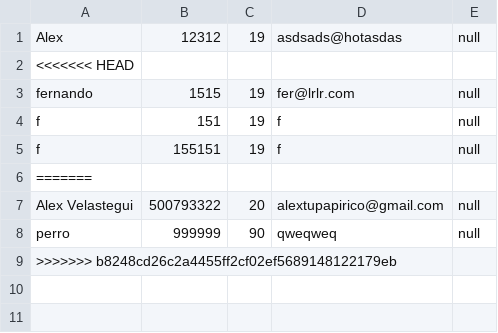
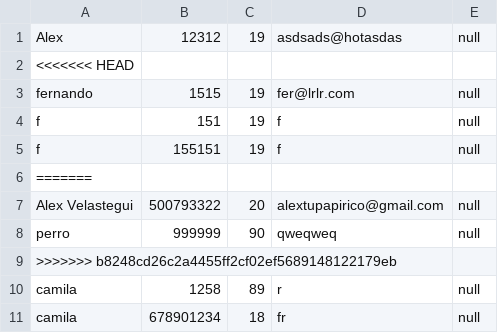
Before and after one commit to camilavenegas/Liquor-Store-Project-, a CSV file: 06-Code/Project/customers.csv, drawn as a sheet; the diff names each change by its address in the sheet, - before the commit and + after, or states it on an @@ line.

```diff
--- a/06-Code/Project/customers.csv
+++ b/06-Code/Project/customers.csv
+row 10: camila | 1258 | 89 | r | null
+row 11: camila | 678901234 | 18 | fr | null
```
Also changed, not shown: 12 other files.
